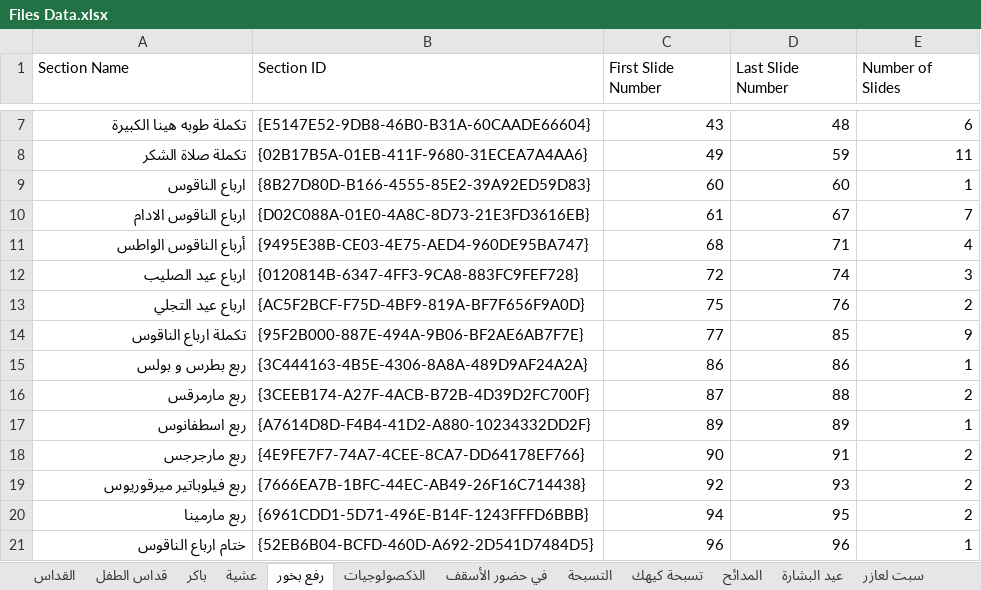
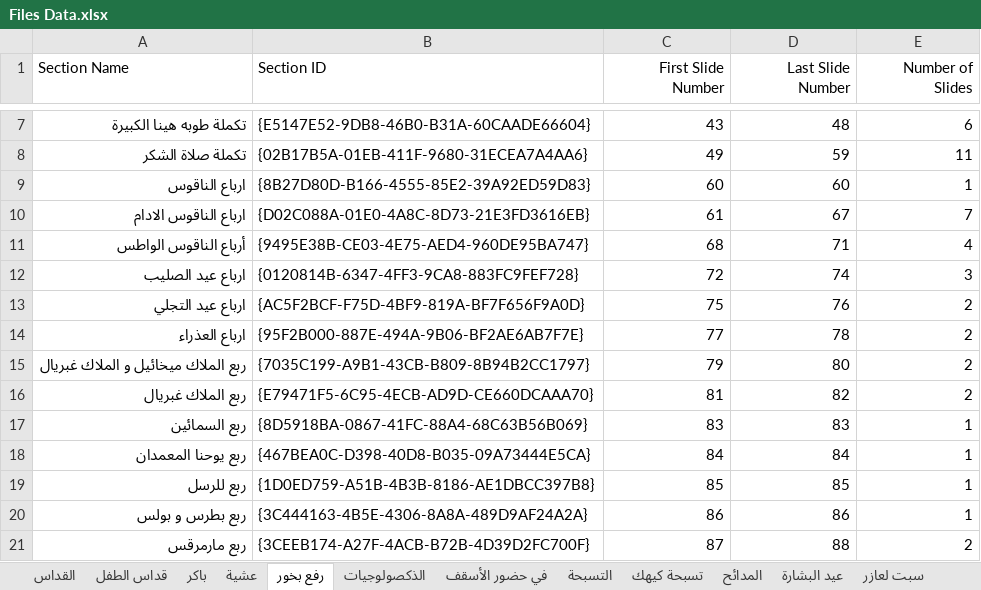
Before and after one commit to johnwassfy/St.Mary-Maadi-Liturgies, an Excel workbook: Files Data.xlsx, sheet رفع بخور, drawn as a sheet; only a part is shown, gaps mark what is left out; the shorter side is filled out with more unchanged rows; values as stored, in another font and other column widths than the file's, no borders; removed rows and columns are numbered as before the commit, all else as after; the diff names each change by its address in the sheet, - before the commit and + after, or states it on an @@ line.

```diff
--- a/Files Data.xlsx (sheet رفع بخور)
+++ b/Files Data.xlsx (sheet رفع بخور)
-C1:E1 alignment: left
+C1:E1 alignment: right
-row 14: تكملة ارباع الناقوس | {95F2B000-887E-494A-9B06-BF2AE6AB7F7E} | 77 | 85 | 9
+row 14: ارباع العذراء | {95F2B000-887E-494A-9B06-BF2AE6AB7F7E} | 77 | 78 | 2
+row 15: ربع الملاك ميخائيل و الملاك غبريال | {7035C199-A9B1-43CB-B809-8B94B2CC1797} | 79 | 80 | 2
+row 16: ربع الملاك غبريال | {E79471F5-6C95-4ECB-AD9D-CE660DCAAA70} | 81 | 82 | 2
+row 17: ربع السمائين | {8D5918BA-0867-41FC-88A4-68C63B56B069} | 83 | 83 | 1
+row 18: ربع يوحنا المعمدان | {467BEA0C-D398-40D8-B035-09A73444E5CA} | 84 | 84 | 1
+row 19: ربع للرسل | {1D0ED759-A51B-4B3B-8186-AE1DBCC397B8} | 85 | 85 | 1
```
Also changed, not shown: sheet القداس, sheet قداس الطفل, sheet تسبحة كيهك, sheet المدائح, sheet التسبحة, sheet الذكصولوجيات, Tables.xlsx, 7 other files.
